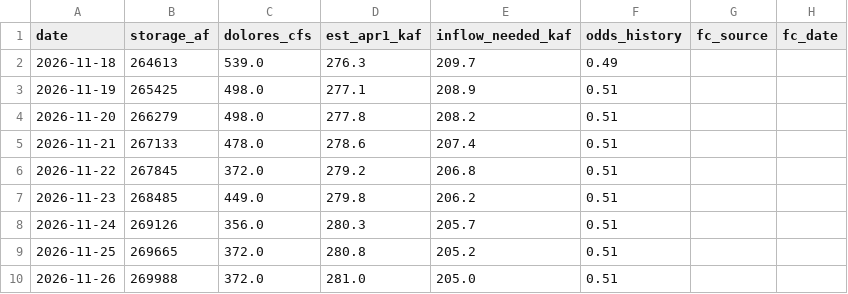
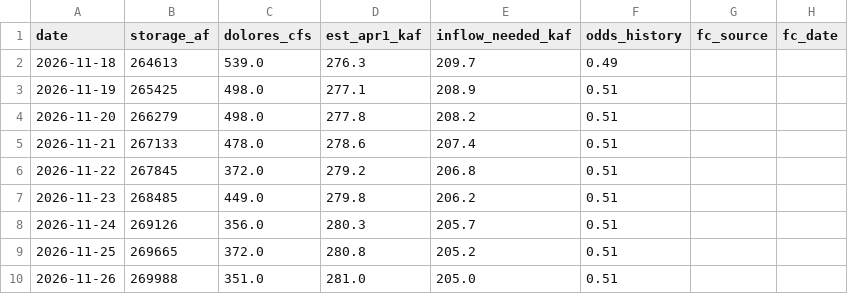
Before and after one commit to matthewsclark/Dolores, a CSV file: log/model_log.csv, drawn as a sheet; only a part is shown; the diff names each change by its address in the sheet, - before the commit and + after, or states it on an @@ line.

```diff
--- a/log/model_log.csv
+++ b/log/model_log.csv
-C10 (dolores_cfs): 372.0
+C10 (dolores_cfs): 351.0
```
Also changed, not shown: 1 other file.
